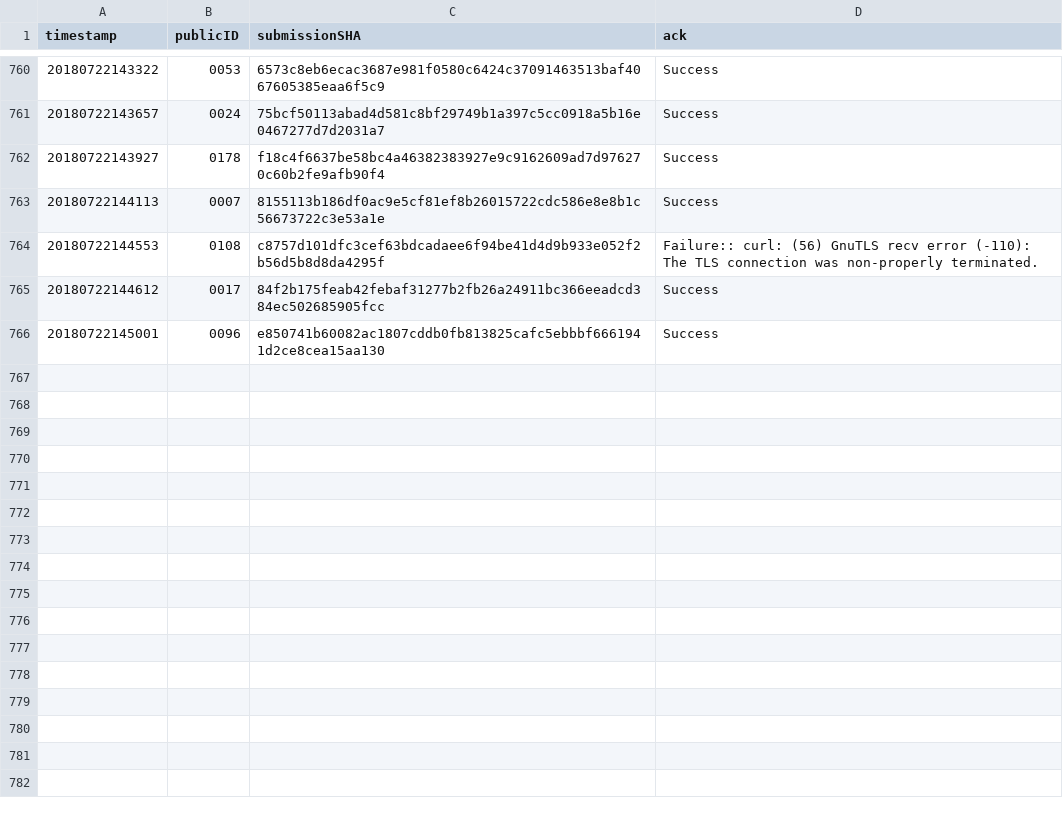
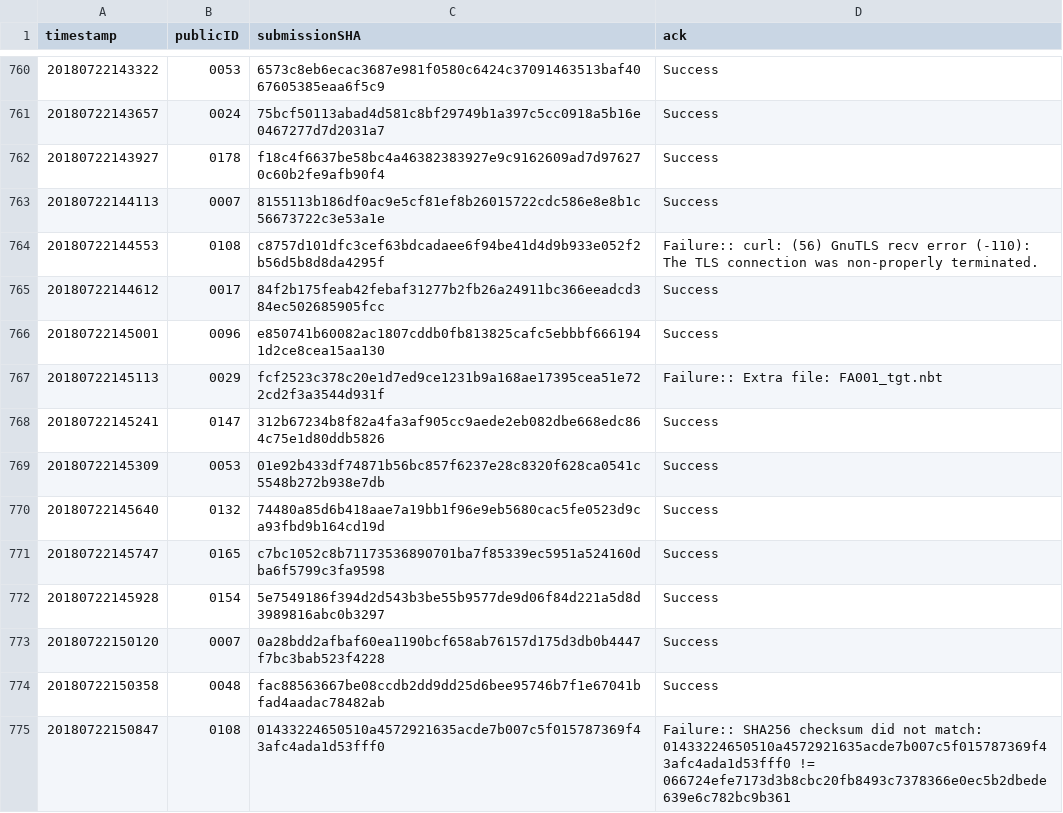
Before and after one commit to icfpcontest2018/icfpcontest2018.github.io, a CSV file: _data/submission_acks.csv, drawn as a sheet; only a part is shown, gaps mark what is left out.

Commit message:
Update submission_acks.

```diff
--- a/_data/submission_acks.csv
+++ b/_data/submission_acks.csv
@@ -766 +766,10 @@ timestamp,publicID,submissionSHA,ack
 20180722145001,0096,e850741b60082ac1807cddb0fb813825cafc5ebbbf6661941d2ce8cea15aa130,"Success"
+20180722145113,0029,fcf2523c378c20e1d7ed9ce1231b9a168ae17395cea51e722cd2f3a3544d931f,"Failure:: Extra file: FA001_tgt.nbt"
+20180722145241,0147,312b67234b8f82a4fa3af905cc9aede2eb082dbe668edc864c75e1d80ddb5826,"Success"
+20180722145309,0053,01e92b433df74871b56bc857f6237e28c8320f628ca0541c5548b272b938e7db,"Success"
+20180722145640,0132,74480a85d6b418aae7a19bb1f96e9eb5680cac5fe0523d9ca93fbd9b164cd19d,"Success"
+20180722145747,0165,c7bc1052c8b71173536890701ba7f85339ec5951a524160dba6f5799c3fa9598,"Success"
+20180722145928,0154,5e7549186f394d2d543b3be55b9577de9d06f84d221a5d8d3989816abc0b3297,"Success"
+20180722150120,0007,0a28bdd2afbaf60ea1190bcf658ab76157d175d3db0b4447f7bc3bab523f4228,"Success"
+20180722150358,0048,fac88563667be08ccdb2dd9dd25d6bee95746b7f1e67041bfad4aadac78482ab,"Success"
+20180722150847,0108,01433224650510a4572921635acde7b007c5f015787369f43afc4ada1d53fff0,"Failure:: SHA256 checksum did not match: 01433224650510a4572921635acde7b007c5f015787369f43afc4ada1d53fff0 != 066724efe7173d3b8cbc20fb8493c7378366e0ec5b2dbede639e6c782bc9b361"
```
Also changed, not shown: 1 other file.
